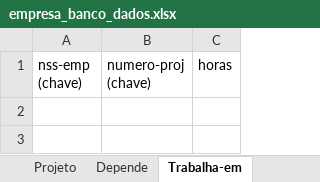
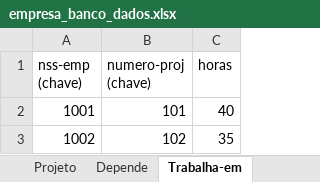
Before and after one commit to MuryloGomes/AP2-PYTHON, an Excel workbook: empresa_banco_dados.xlsx, sheet Trabalha-em, drawn as a sheet; values as stored, in another font and other column widths than the file's, no borders; the diff names each change by its address in the sheet, - before the commit and + after, or states it on an @@ line.

```diff
--- a/empresa_banco_dados.xlsx (sheet Trabalha-em)
+++ b/empresa_banco_dados.xlsx (sheet Trabalha-em)
+row 2: 1001 | 101 | 40
+row 3: 1002 | 102 | 35
```
Also changed, not shown: sheet Empregado, sheet Depende, sheet Departamento, sheet Projeto, sheet Localizacao, 1 other file.
